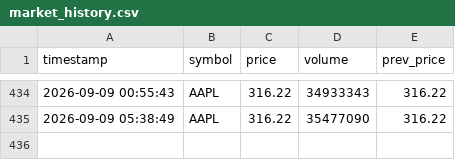
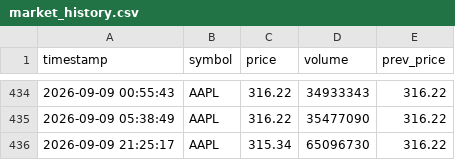
Before and after one commit to Omshekhar/market_tracker, a CSV file: market_history.csv, drawn as a sheet; only a part is shown, gaps mark what is left out.

Commit message:
Auto-update market data

```diff
--- a/market_history.csv
+++ b/market_history.csv
@@ -435 +435,2 @@ timestamp,symbol,price,volume,prev_price
 2026-09-09 05:38:49,AAPL,316.22,35477090,316.22
+2026-09-09 21:25:17,AAPL,315.34,65096730,316.22
```
